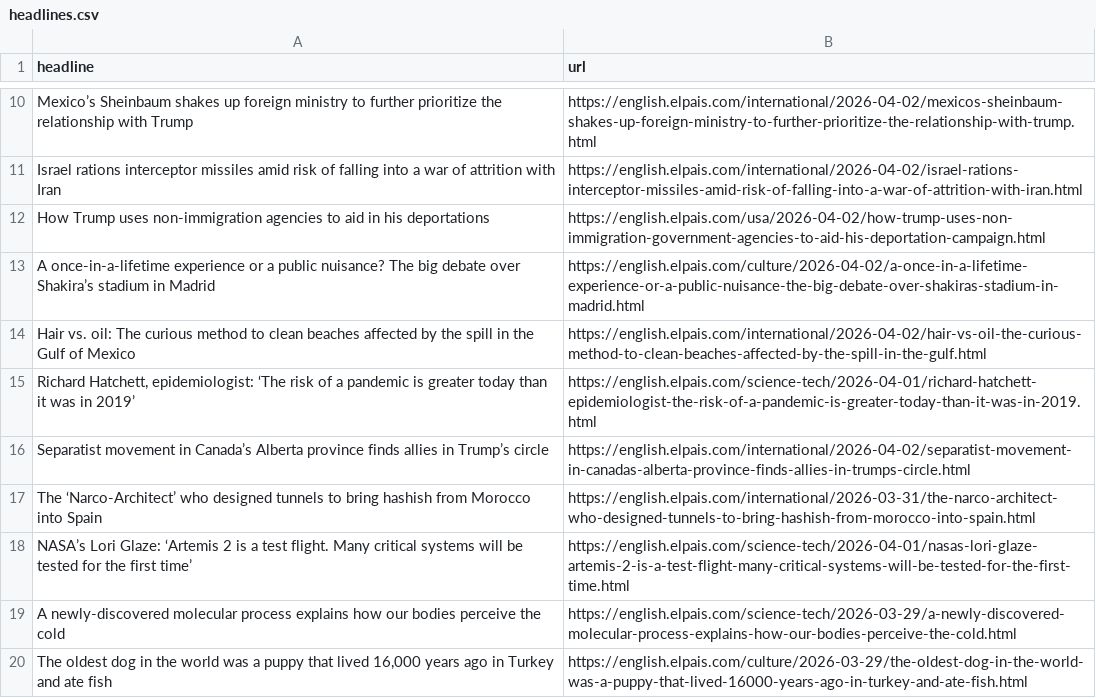
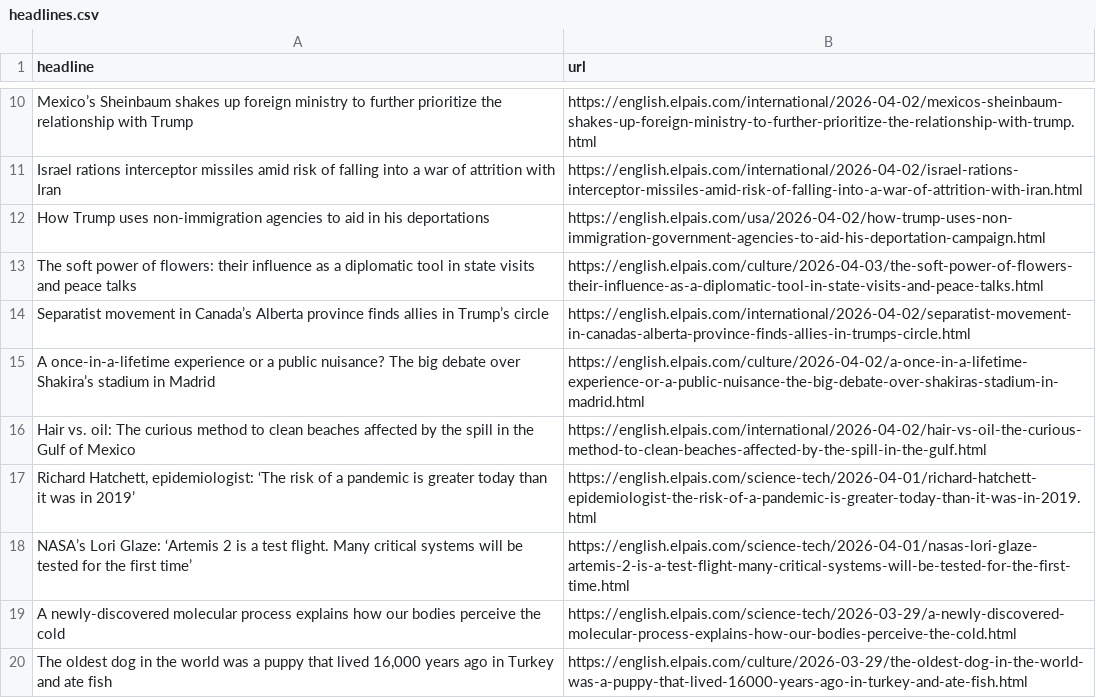
Before and after one commit to dimitriselaf/el-pais-autoscraper, a CSV file: headlines.csv, drawn as a sheet; only a part is shown, gaps mark what is left out.

```diff
--- a/headlines.csv
+++ b/headlines.csv
@@ -12,2 +12,4 @@ Israel rations interceptor missiles amid risk of falling into a war of attrition
 How Trump uses non-immigration agencies to aid in his deportations,https://english.elpais.com/usa/2026-04-02/how-trump-uses-non-immigration-government-agencies-to-aid-his-deportation-campaign.html
+The soft power of flowers: their influence as a diplomatic tool in state visits and peace talks,https://english.elpais.com/culture/2026-04-03/the-soft-power-of-flowers-their-influence-as-a-diplomatic-tool-in-state-visits-and-peace-talks.html
+Separatist movement in Canada’s Alberta province finds allies in Trump’s circle,https://english.elpais.com/international/2026-04-02/separatist-movement-in-canadas-alberta-province-finds-allies-in-trumps-circle.html
  A once-in-a-lifetime experience or a public nuisance? The big debate over Shakira’s stadium in Madrid,https://english.elpais.com/culture/2026-04-02/a-once-in-a-lifetime-experience-or-a-public-nuisance-the-big-debate-over-shakiras-stadium-in-madrid.html
@@ -15,4 +17,2 @@ Hair vs. oil: The curious method to clean beaches affected by the spill in the G
 "Richard Hatchett, epidemiologist: ‘The risk of a pandemic is greater today than it was in 2019’ ",https://english.elpais.com/science-tech/2026-04-01/richard-hatchett-epidemiologist-the-risk-of-a-pandemic-is-greater-today-than-it-was-in-2019.html
-Separatist movement in Canada’s Alberta province finds allies in Trump’s circle,https://english.elpais.com/international/2026-04-02/separatist-movement-in-canadas-alberta-province-finds-allies-in-trumps-circle.html
-The ‘Narco-Architect’ who designed tunnels to bring hashish from Morocco into Spain,https://english.elpais.com/international/2026-03-31/the-narco-architect-who-designed-tunnels-to-bring-hashish-from-morocco-into-spain.html
 NASA’s Lori Glaze: ‘Artemis 2 is a test flight. Many critical systems will be tested for the first time’,https://english.elpais.com/science-tech/2026-04-01/nasas-lori-glaze-artemis-2-is-a-test-flight-many-critical-systems-will-be-tested-for-the-first-time.html
```
